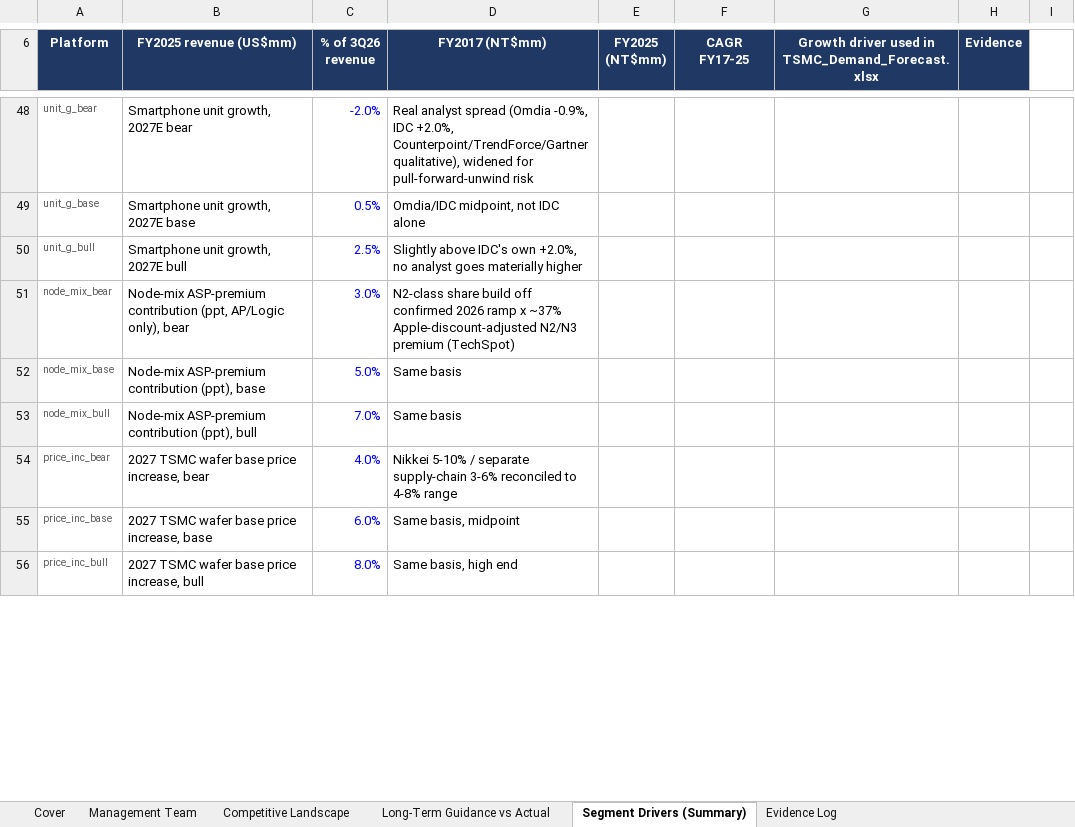
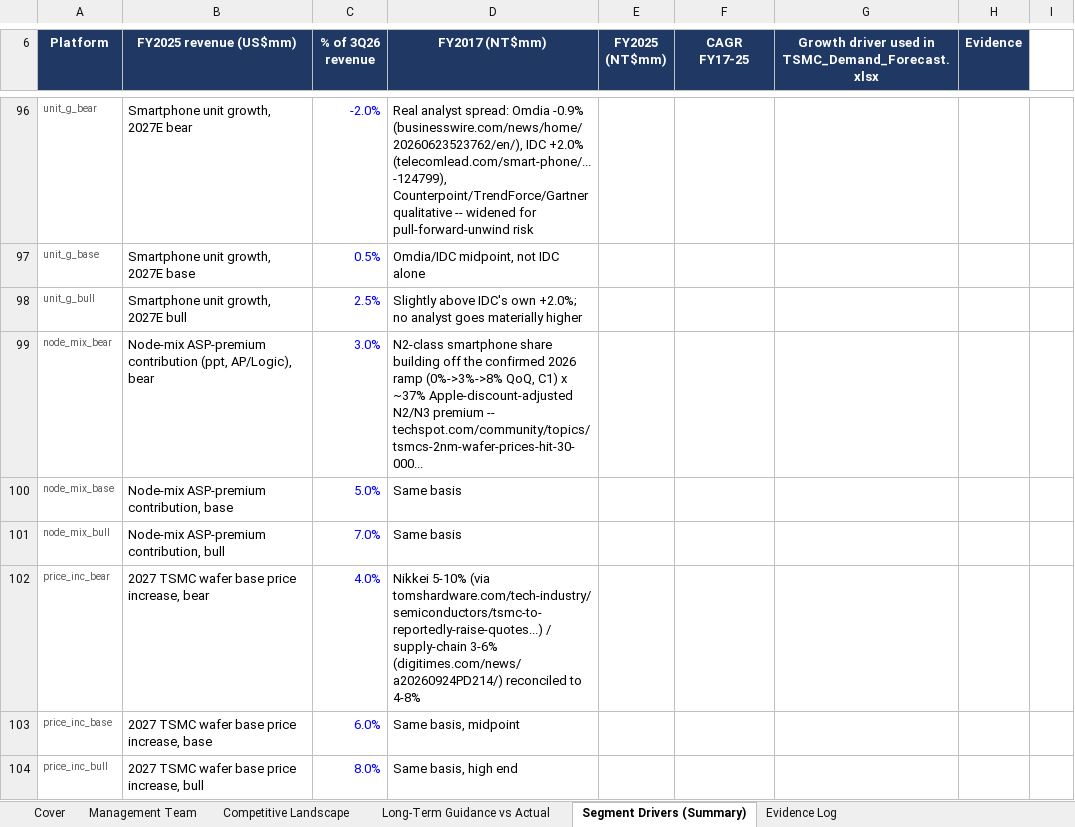
Before and after one commit to bichngocnguyenuk/Financials, an Excel workbook: TSMC_Research_Master.xlsx, sheet Segment Drivers (Summary), drawn as a sheet; only a part is shown, gaps mark what is left out; values as stored, in another font and other column widths than the file's, no borders; addresses are those after the commit; the diff covers the shown part only; the diff names each change by its address in the sheet, - before the commit and + after, or states it on an @@ line.

```diff
--- a/TSMC_Research_Master.xlsx (sheet Segment Drivers (Summary))
+++ b/TSMC_Research_Master.xlsx (sheet Segment Drivers (Summary))
-D96 (FY2017 (NT$mm)): Real analyst spread (Omdia -0.9%, IDC +2.0%, Counterpoint/TrendForce/Gartner qualitative), widened for…
+D96 (FY2017 (NT$mm)): Real analyst spread: Omdia -0.9% (businesswire.com/news/home/20260623523762/en/), IDC +2.0% (telecomlead.com/smart-phone/...-124799), Counterpoint/TrendForce/Gartner qualitative -- widened for…
-D98 (FY2017 (NT$mm)): …IDC's own +2.0%, no analyst…
+D98 (FY2017 (NT$mm)): …IDC's own +2.0%; no analyst…
-B99 (FY2025 revenue (US$mm)): …contribution (ppt, AP/Logic only), bear
+B99 (FY2025 revenue (US$mm)): …contribution (ppt, AP/Logic), bear
-D99 (FY2017 (NT$mm)): N2-class share build off confirmed 2026 ramp x ~37% Apple-discount-adjusted N2/N3 premium (TechSpot)
+D99 (FY2017 (NT$mm)): N2-class smartphone share building off the confirmed 2026 ramp (0%->3%->8% QoQ, C1) x ~37% Apple-discount-adjusted N2/N3 premium -- techspot.com/community/topics/tsmcs-2nm-wafer-prices-hit-30-000...
-B100 (FY2025 revenue (US$mm)): Node-mix ASP-premium contribution (ppt), base
+B100 (FY2025 revenue (US$mm)): Node-mix ASP-premium contribution, base
-B101 (FY2025 revenue (US$mm)): Node-mix ASP-premium contribution (ppt), bull
+B101 (FY2025 revenue (US$mm)): Node-mix ASP-premium contribution, bull
-D102 (FY2017 (NT$mm)): Nikkei 5-10% / separate supply-chain 3-6% reconciled to 4-8% range
+D102 (FY2017 (NT$mm)): Nikkei 5-10% (via tomshardware.com/tech-industry/semiconductors/tsmc-to-reportedly-raise-quotes...) / supply-chain 3-6% (digitimes.com/news/a20260924PD214/) reconciled to 4-8%
```
Also changed, not shown: 81 added rows, 37 removed rows, 2 moved rows, 7 edited cells, cell formats and merged cells elsewhere in this sheet, sheet Evidence Log.
